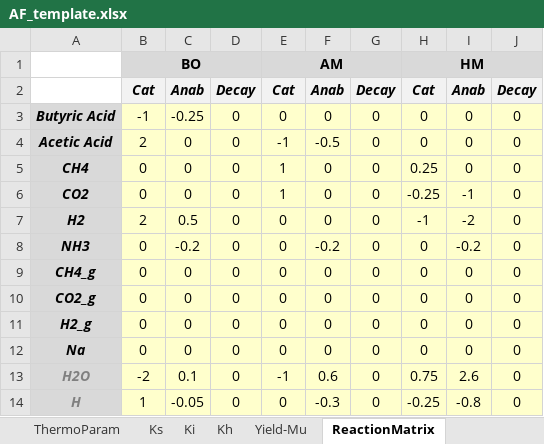
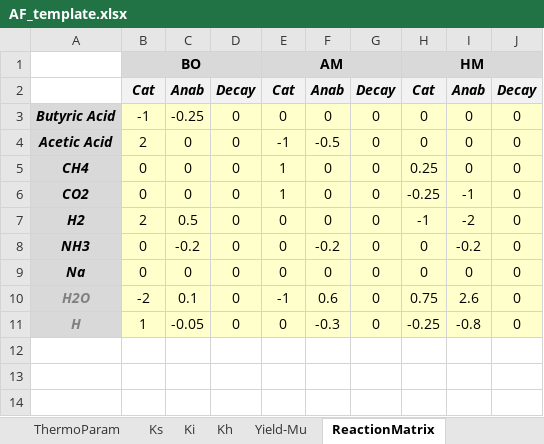
Before and after one commit to tsbierman/IbM-Fermentation, an Excel workbook: planning/Templates/AF_template.xlsx, sheet ReactionMatrix, drawn as a sheet; values as stored, in another font and other column widths than the file's, no borders; conditional formats not drawn; the diff names each change by its address in the sheet, - before the commit and + after, or states it on an @@ line.

```diff
--- a/planning/Templates/AF_template.xlsx (sheet ReactionMatrix)
+++ b/planning/Templates/AF_template.xlsx (sheet ReactionMatrix)
-row 9: CH4_g | 0 | 0 | 0 | 0 | 0 | 0 | 0 | 0 | 0
-row 10: CO2_g | 0 | 0 | 0 | 0 | 0 | 0 | 0 | 0 | 0
-row 11: H2_g | 0 | 0 | 0 | 0 | 0 | 0 | 0 | 0 | 0
```
Also changed, not shown: sheet ThermoParam, sheet Kh, sheet Diffusion, sheet Influent, sheet Initial condition, sheet Settings, 2 more sheets, formulas that keep their value, 12 other files.
